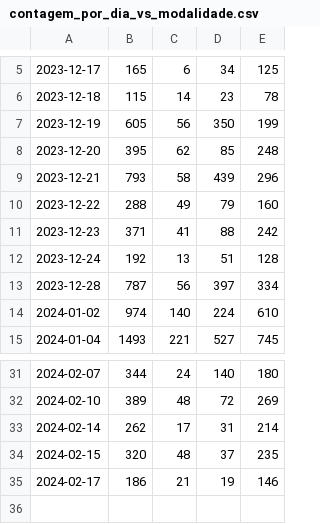
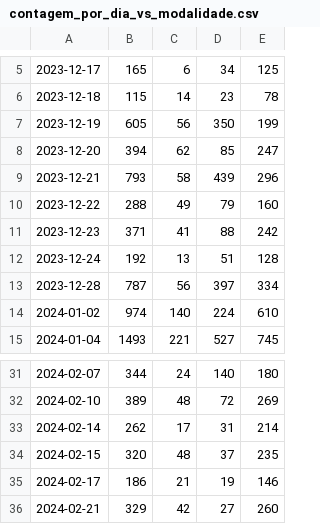
Before and after one commit to Gaws21/bolha-dev, a CSV file: app/data/contagem_por_dia_vs_modalidade.csv, drawn as a sheet; only a part is shown, gaps mark what is left out.

```diff
--- a/app/data/contagem_por_dia_vs_modalidade.csv
+++ b/app/data/contagem_por_dia_vs_modalidade.csv
@@ -7,3 +7,3 @@
 2023-12-19,605,56,350,199
-2023-12-20,395,62,85,248
+2023-12-20,394,62,85,247
 2023-12-21,793,58,439,296
@@ -35 +35,2 @@
 2024-02-17,186,21,19,146
+2024-02-21,329,42,27,260
```
Also changed, not shown: 12 other files.
